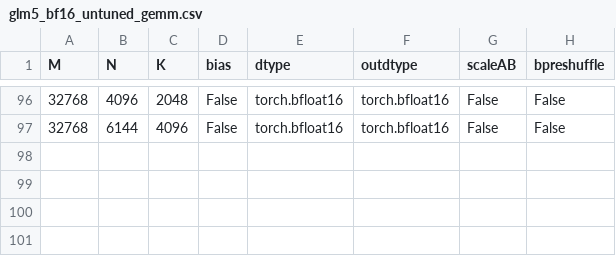
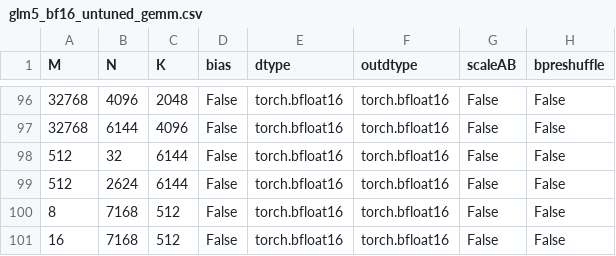
Before and after one commit to Raiden-Makoto/aiter, a CSV file: aiter/configs/model_configs/glm5_bf16_untuned_gemm.csv, drawn as a sheet; only a part is shown, gaps mark what is left out.

```diff
--- a/aiter/configs/model_configs/glm5_bf16_untuned_gemm.csv
+++ b/aiter/configs/model_configs/glm5_bf16_untuned_gemm.csv
@@ -97 +97,5 @@ M,N,K,bias,dtype,outdtype,scaleAB,bpreshuffle
 32768,6144,4096,False,torch.bfloat16,torch.bfloat16,False,False
+512,32,6144,False,torch.bfloat16,torch.bfloat16,False,False
+512,2624,6144,False,torch.bfloat16,torch.bfloat16,False,False
+8,7168,512,False,torch.bfloat16,torch.bfloat16,False,False
+16,7168,512,False,torch.bfloat16,torch.bfloat16,False,False
```
Also changed, not shown: aiter/configs/model_configs/glm5_bf16_tuned_gemm.csv.
